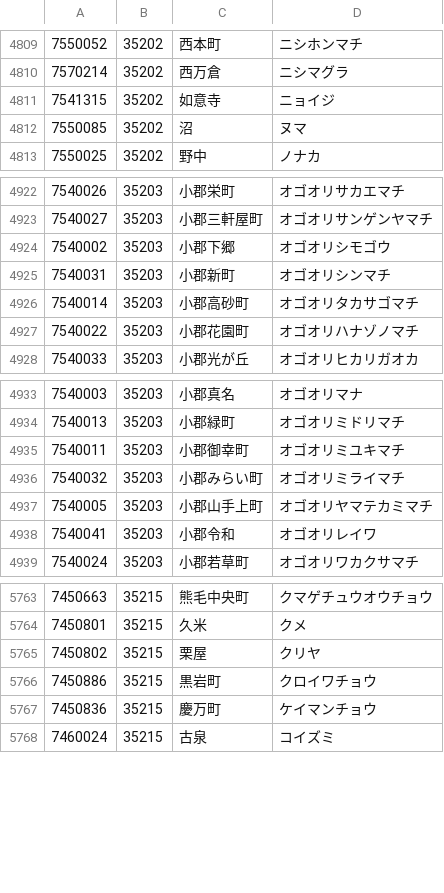
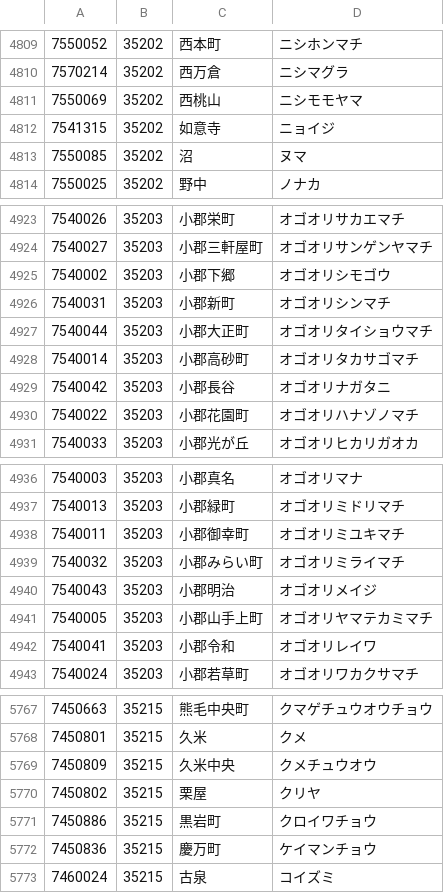
Before and after one commit to code4fukui/PostalCode, a CSV file: data/7.csv, drawn as a sheet; only a part is shown, gaps mark what is left out; the diff names each change by its address in the sheet, - before the commit and + after, or states it on an @@ line.

Commit message:
update data

```diff
--- a/data/7.csv
+++ b/data/7.csv
+row 4811: 7550069 | 35202 | 西桃山 | ニシモモヤマ
+row 4927: 7540044 | 35203 | 小郡大正町 | オゴオリタイショウマチ
+row 4929: 7540042 | 35203 | 小郡長谷 | オゴオリナガタニ
+row 4940: 7540043 | 35203 | 小郡明治 | オゴオリメイジ
+row 5769: 7450809 | 35215 | 久米中央 | クメチュウオウ
```
Also changed, not shown: data/2.csv, data/3.csv, 3 other files.
